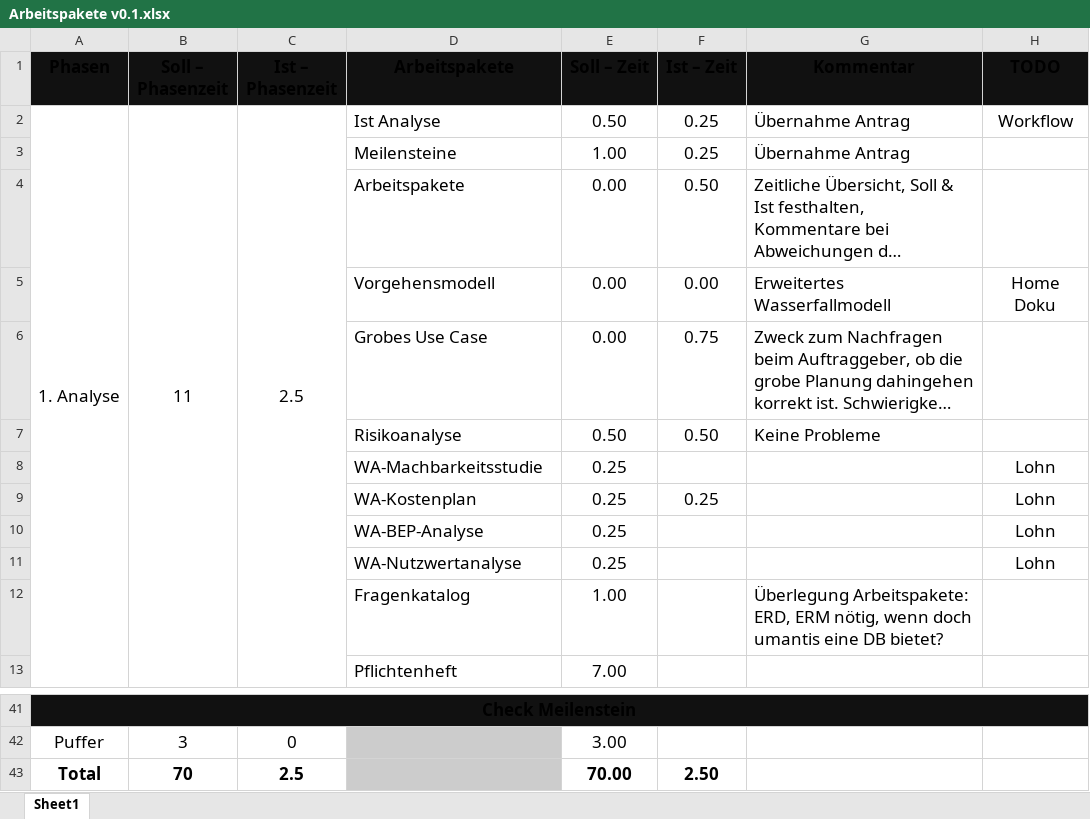
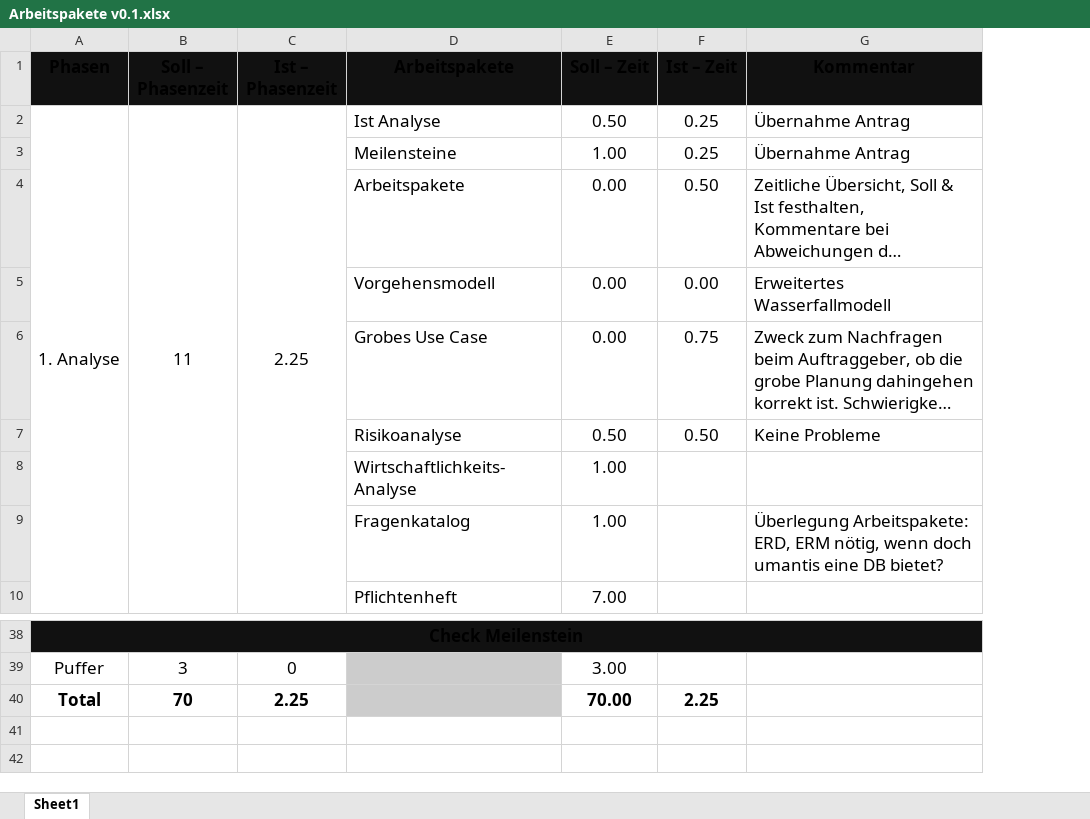
Before and after one commit to gelinger777/ihk, an Excel workbook: 1. Analyse/Arbeitspakete v0.1.xlsx, sheet Sheet1, drawn as a sheet; only a part is shown, gaps mark what is left out; long unchanged cells end in …; values as stored, in another font and other column widths than the file's, no borders; removed rows and columns are numbered as before the commit, all else as after; the diff names each change by its address in the sheet, - before the commit and + after, or states it on an @@ line.

```diff
--- a/1. Analyse/Arbeitspakete v0.1.xlsx (sheet Sheet1)
+++ b/1. Analyse/Arbeitspakete v0.1.xlsx (sheet Sheet1)
-column H (TODO), rows 2-5: Workflow |  |  | Home Doku
-C2 (Ist – Phasenzeit): 2.5
+C2 (Ist – Phasenzeit): 2.25
-row 8:  |  |  | WA-Machbarkeitsstudie | 0.25 |  |  | Lohn
-row 9:  |  |  | WA-Kostenplan | 0.25 | 0.25 |  | Lohn
-row 10:  |  |  | WA-BEP-Analyse | 0.25 |  |  | Lohn
-row 11:  |  |  | WA-Nutzwertanalyse | 0.25 |  |  | Lohn
+row 8:  |  |  | Wirtschaftlichkeits-Analyse | 1.00
-C40 (Ist – Phasenzeit): 2.5
+C40 (Ist – Phasenzeit): 2.25
-F40 (Ist – Zeit): 2.50
+F40 (Ist – Zeit): 2.25
```
Also changed, not shown: formulas that keep their value, 1. Analyse/Arbeitspakete.xlsx, 1. Analyse/Wirtschaftlichkeitsanalyse.xlsx, 33 other files.
